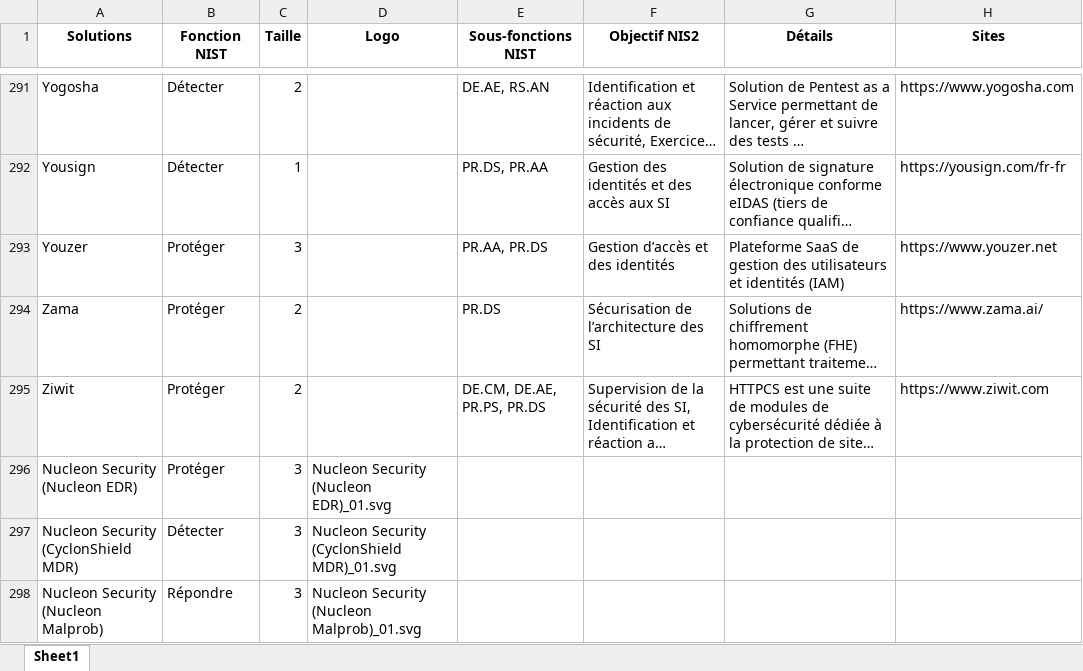
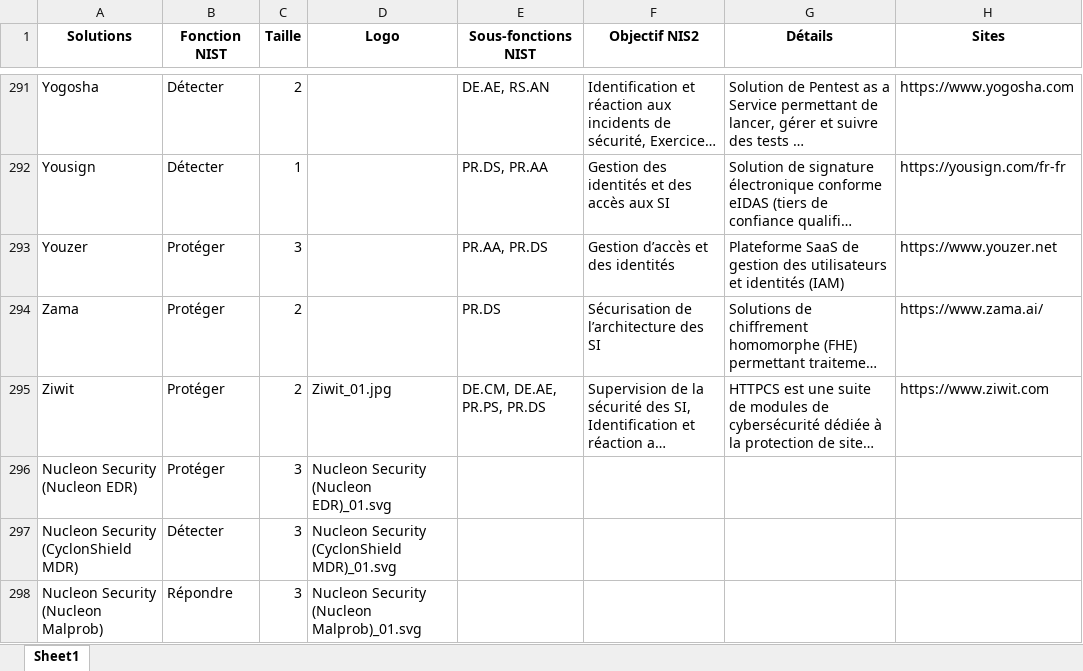
Before and after one commit to Hexatrust/cyberpanorama, an Excel workbook: assets/solutions.xlsx, sheet Sheet1, drawn as a sheet; only a part is shown, gaps mark what is left out; long unchanged cells end in …; values as stored, in another font and other column widths than the file's, no borders; the diff names each change by its address in the sheet, - before the commit and + after, or states it on an @@ line.

```diff
--- a/assets/solutions.xlsx (sheet Sheet1)
+++ b/assets/solutions.xlsx (sheet Sheet1)
-D295 (Logo): (empty)
+D295 (Logo): Ziwit_01.jpg
```
Also changed, not shown: 2 other files.
